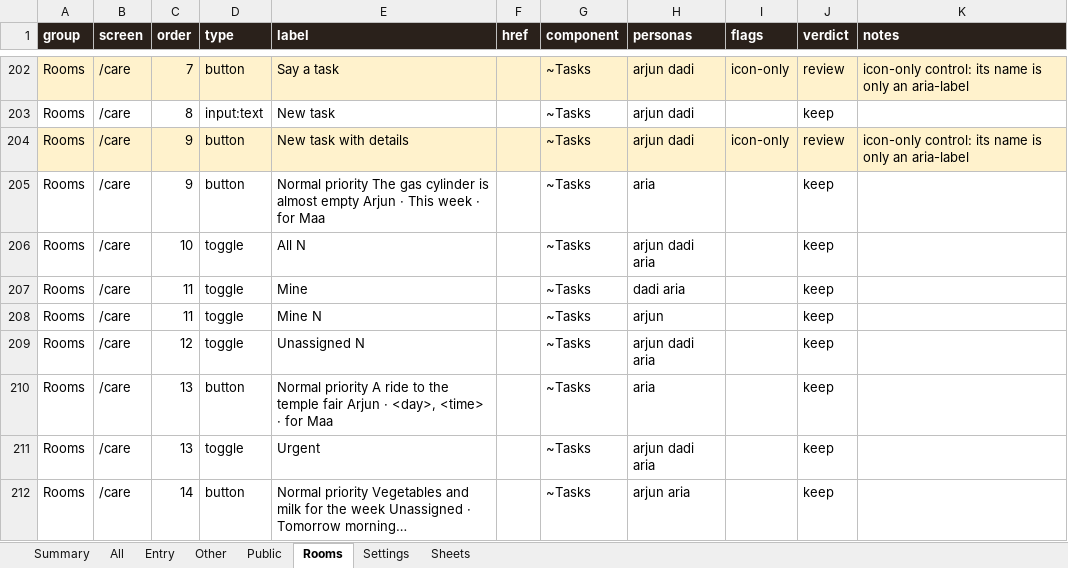
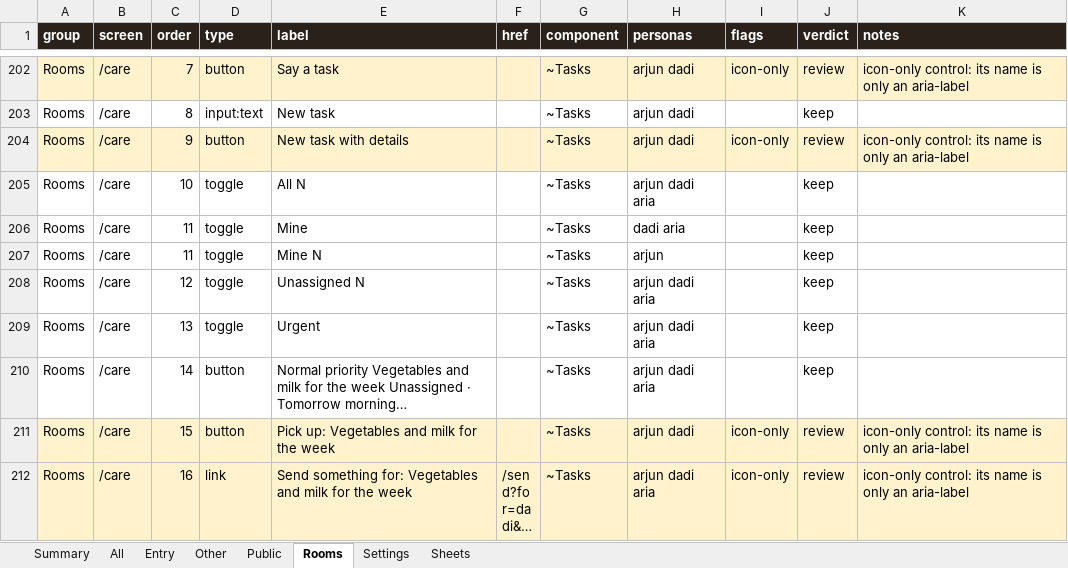
Before and after one commit to Sanjeevlabs/Nearer, an Excel workbook: docs/ui-inventory.xlsx, sheet Rooms, drawn as a sheet; only a part is shown, gaps mark what is left out; the shorter side is filled out with more unchanged rows; long unchanged cells end in …; values as stored, in another font and other column widths than the file's, no borders; removed rows and columns are numbered as before the commit, all else as after; the diff covers the shown part only; the diff names each change by its address in the sheet, - before the commit and + after, or states it on an @@ line.

```diff
--- a/docs/ui-inventory.xlsx (sheet Rooms)
+++ b/docs/ui-inventory.xlsx (sheet Rooms)
-row 205: Rooms | /care | 9 | button | Normal priority The gas cylinder is almost empty Arjun · This week · for Maa |  | ~Tasks | aria |  | keep
-row 210: Rooms | /care | 13 | button | Normal priority A ride to the temple fair Arjun · <day>, <time> · for Maa |  | ~Tasks | aria |  | keep
-H210 (personas): arjun aria
+H210 (personas): arjun dadi aria
```
Also changed, not shown: 4 added rows, 5 removed rows and 16 edited cells elsewhere in this sheet, sheet All, sheet Settings, sheet Sheets, sheet Other, sheet Entry, sheet Summary, 3 other files.
